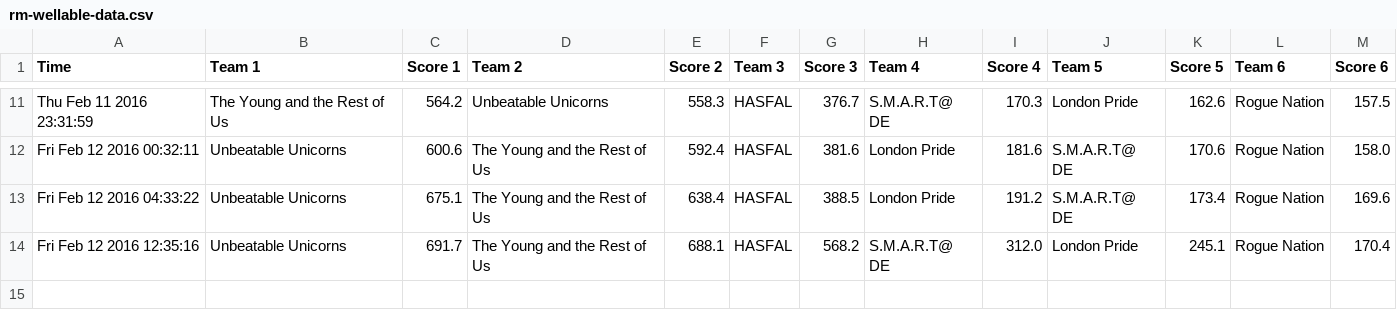
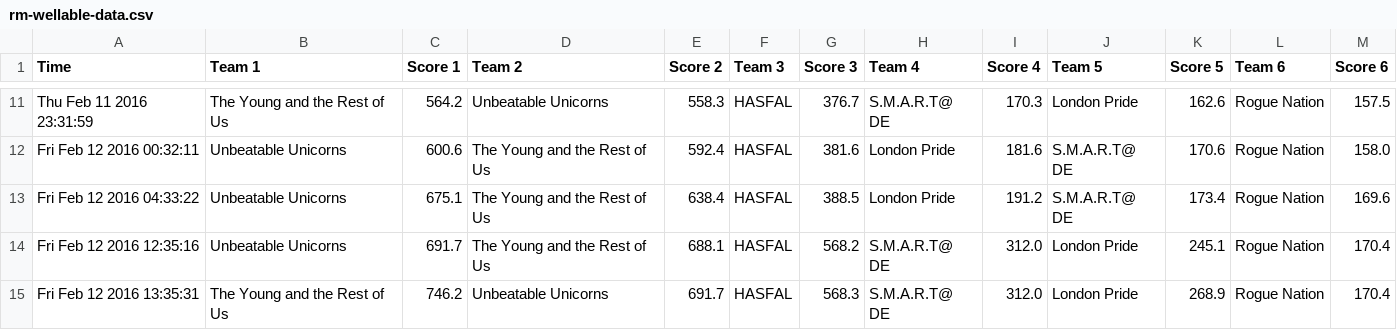
Before and after one commit to brettrowley/brettrowley.github.io, a CSV file: sandbox/wellable/rm-wellable-data.csv, drawn as a sheet; only a part is shown, gaps mark what is left out; the diff names each change by its address in the sheet, - before the commit and + after, or states it on an @@ line.

Commit message:
Manually push data

```diff
--- a/sandbox/wellable/rm-wellable-data.csv
+++ b/sandbox/wellable/rm-wellable-data.csv
+row 15: Fri Feb 12 2016 13:35:31 | The Young and the Rest of Us | 746.2 | Unbeatable Unicorns | 691.7 | HASFAL | 568.3 | S.M.A.R.T@ DE | 312.0 | London Pride | 268.9 | Rogue Nation | 170.4
```
Also changed, not shown: 1 other file.
